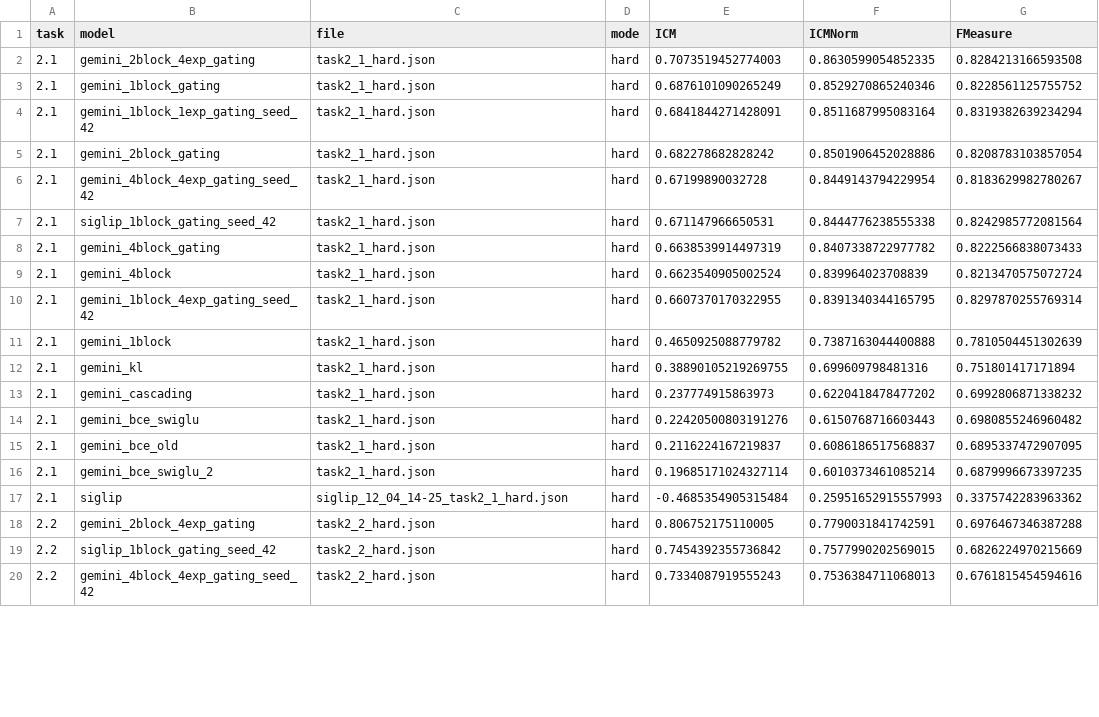
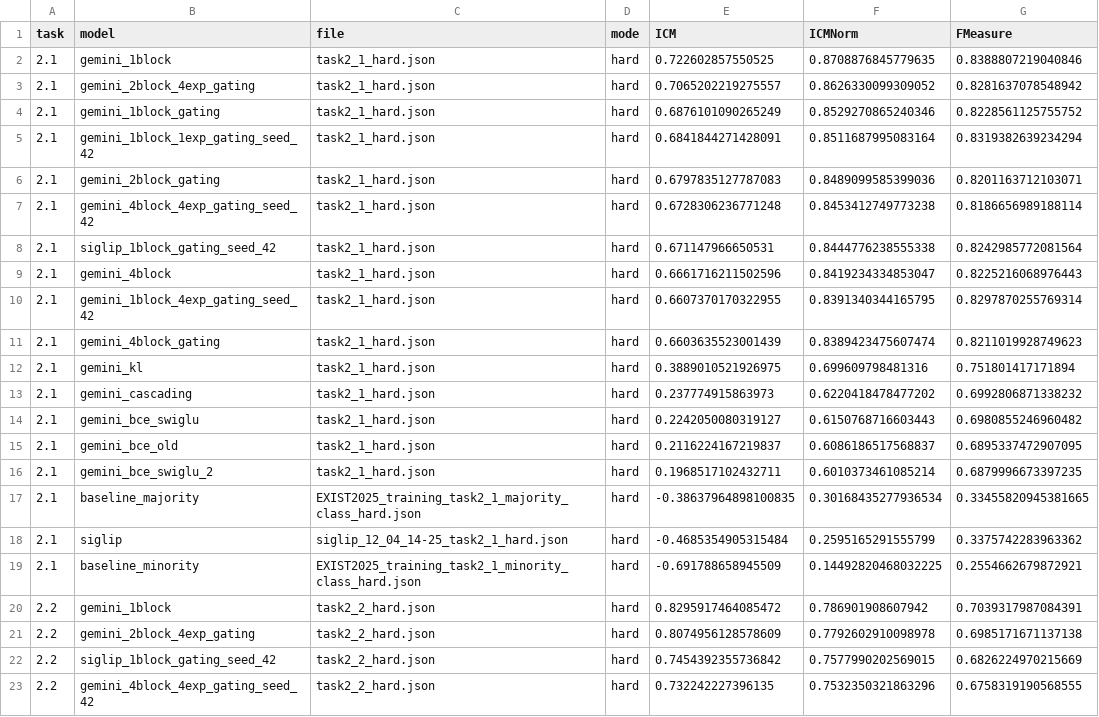
Before and after one commit to NLP-AI-Wizards/EXIST-2026, a CSV file: evaluation_results_hard.csv, drawn as a sheet; only a part is shown; the diff covers the shown part only.

```diff
--- a/evaluation_results_hard.csv
+++ b/evaluation_results_hard.csv
@@ -1,20 +1,23 @@
 task,model,file,mode,ICM,ICMNorm,FMeasure
-2.1,gemini_2block_4exp_gating,task2_1_hard.json,hard,0.7073519452774003,0.8630599054852335,0.8284213166593508
+2.1,gemini_1block,task2_1_hard.json,hard,0.722602857550525,0.8708876845779635,0.8388807219040846
+2.1,gemini_2block_4exp_gating,task2_1_hard.json,hard,0.7065202219275557,0.8626330099309052,0.8281637078548942
 2.1,gemini_1block_gating,task2_1_hard.json,hard,0.6876101090265249,0.8529270865240346,0.8228561125755752
 2.1,gemini_1block_1exp_gating_seed_42,task2_1_hard.json,hard,0.6841844271428091,0.8511687995083164,0.8319382639234294
-2.1,gemini_2block_gating,task2_1_hard.json,hard,0.682278682828242,0.8501906452028886,0.8208783103857054
-2.1,gemini_4block_4exp_gating_seed_42,task2_1_hard.json,hard,0.67199890032728,0.8449143794229954,0.8183629982780267
+2.1,gemini_2block_gating,task2_1_hard.json,hard,0.6797835127787083,0.8489099585399036,0.8201163712103071
+2.1,gemini_4block_4exp_gating_seed_42,task2_1_hard.json,hard,0.6728306236771248,0.8453412749773238,0.8186656989188114
 2.1,siglip_1block_gating_seed_42,task2_1_hard.json,hard,0.671147966650531,0.8444776238555338,0.8242985772081564
-2.1,gemini_4block_gating,task2_1_hard.json,hard,0.6638539914497319,0.8407338722977782,0.8222566838073433
-2.1,gemini_4block,task2_1_hard.json,hard,0.6623540905002524,0.839964023708839,0.8213470575072724
+2.1,gemini_4block,task2_1_hard.json,hard,0.6661716211502596,0.8419234334853047,0.8225216068976443
 2.1,gemini_1block_4exp_gating_seed_42,task2_1_hard.json,hard,0.6607370170322955,0.8391340344165795,0.8297870255769314
-2.1,gemini_1block,task2_1_hard.json,hard,0.4650925088779782,0.7387163044400888,0.7810504451302639
-2.1,gemini_kl,task2_1_hard.json,hard,0.38890105219269755,0.699609798481316,0.751801417171894
+2.1,gemini_4block_gating,task2_1_hard.json,hard,0.6603635523001439,0.8389423475607474,0.8211019928749623
+2.1,gemini_kl,task2_1_hard.json,hard,0.3889010521926975,0.699609798481316,0.751801417171894
 2.1,gemini_cascading,task2_1_hard.json,hard,0.237774915863973,0.6220418478477202,0.6992806871338232
-2.1,gemini_bce_swiglu,task2_1_hard.json,hard,0.22420500803191276,0.6150768716603443,0.6980855246960482
+2.1,gemini_bce_swiglu,task2_1_hard.json,hard,0.2242050080319127,0.6150768716603443,0.6980855246960482
 2.1,gemini_bce_old,task2_1_hard.json,hard,0.2116224167219837,0.6086186517568837,0.6895337472907095
-2.1,gemini_bce_swiglu_2,task2_1_hard.json,hard,0.19685171024327114,0.6010373461085214,0.6879996673397235
-2.1,siglip,siglip_12_04_14-25_task2_1_hard.json,hard,-0.4685354905315484,0.25951652915557993,0.3375742283963362
-2.2,gemini_2block_4exp_gating,task2_2_hard.json,hard,0.806752175110005,0.7790031841742591,0.6976467346387288
+2.1,gemini_bce_swiglu_2,task2_1_hard.json,hard,0.1968517102432711,0.6010373461085214,0.6879996673397235
+2.1,baseline_majority,EXIST2025_training_task2_1_majority_class_hard.json,hard,-0.38637964898100835,0.30168435277936534,0.33455820945381665
+2.1,siglip,siglip_12_04_14-25_task2_1_hard.json,hard,-0.4685354905315484,0.2595165291555799,0.3375742283963362
+2.1,baseline_minority,EXIST2025_training_task2_1_minority_class_hard.json,hard,-0.691788658945509,0.14492820468032225,0.2554662679872921
+2.2,gemini_1block,task2_2_hard.json,hard,0.8295917464085472,0.786901908607942,0.7039317987084391
+2.2,gemini_2block_4exp_gating,task2_2_hard.json,hard,0.8074956128578609,0.7792602910098978,0.6985171671137138
 2.2,siglip_1block_gating_seed_42,task2_2_hard.json,hard,0.7454392355736842,0.7577990202569015,0.6826224970215669
-2.2,gemini_4block_4exp_gating_seed_42,task2_2_hard.json,hard,0.7334087919555243,0.7536384711068013,0.6761815454594616
+2.2,gemini_4block_4exp_gating_seed_42,task2_2_hard.json,hard,0.732242227396135,0.7532350321863296,0.6758319190568555
```
Also changed, not shown: 5 added rows, 1 removed row and 45 edited cells elsewhere in this file, evaluation_results_soft.csv, 51 other files.
